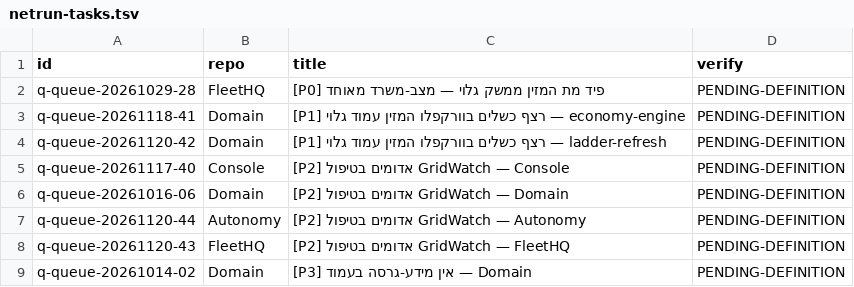
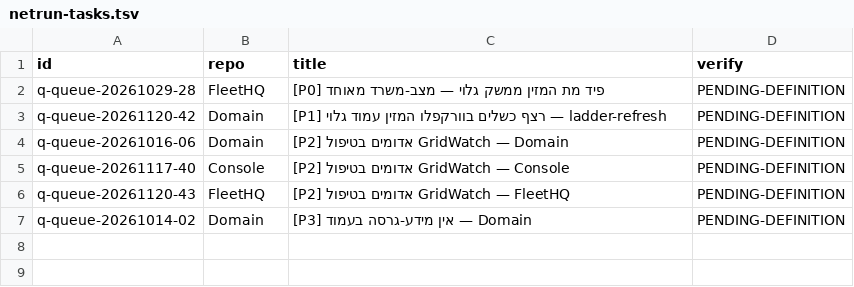
Before and after one commit to roshpinacare-sys/sovereign-runner-kit, a TSV file: state/netrun-tasks.tsv, drawn as a sheet.

Commit message:
netrun-loop: board refresh mapped=6 skipped=0 [skip ci]

```diff
--- a/state/netrun-tasks.tsv
+++ b/state/netrun-tasks.tsv
@@ -2,7 +2,5 @@ id	repo	title	verify
 q-queue-20261029-28	FleetHQ	[P0] פיד מת המזין ממשק גלוי — מצב-משרד מאוחד	PENDING-DEFINITION
-q-queue-20261118-41	Domain	[P1] רצף כשלים בוורקפלו המזין עמוד גלוי — economy-engine	PENDING-DEFINITION
 q-queue-20261120-42	Domain	[P1] רצף כשלים בוורקפלו המזין עמוד גלוי — ladder-refresh	PENDING-DEFINITION
+q-queue-20261016-06	Domain	[P2] אדומים בטיפול GridWatch — Domain	PENDING-DEFINITION
 q-queue-20261117-40	Console	[P2] אדומים בטיפול GridWatch — Console	PENDING-DEFINITION
-q-queue-20261016-06	Domain	[P2] אדומים בטיפול GridWatch — Domain	PENDING-DEFINITION
-q-queue-20261120-44	Autonomy	[P2] אדומים בטיפול GridWatch — Autonomy	PENDING-DEFINITION
 q-queue-20261120-43	FleetHQ	[P2] אדומים בטיפול GridWatch — FleetHQ	PENDING-DEFINITION
```
Also changed, not shown: 1 other file.
